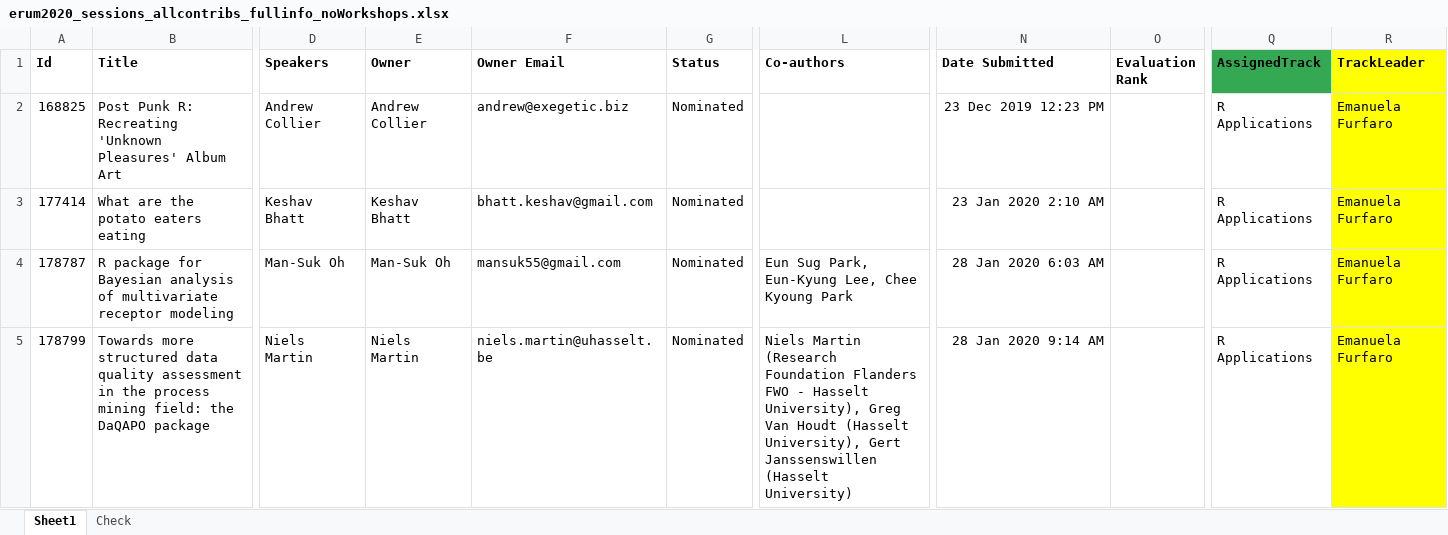
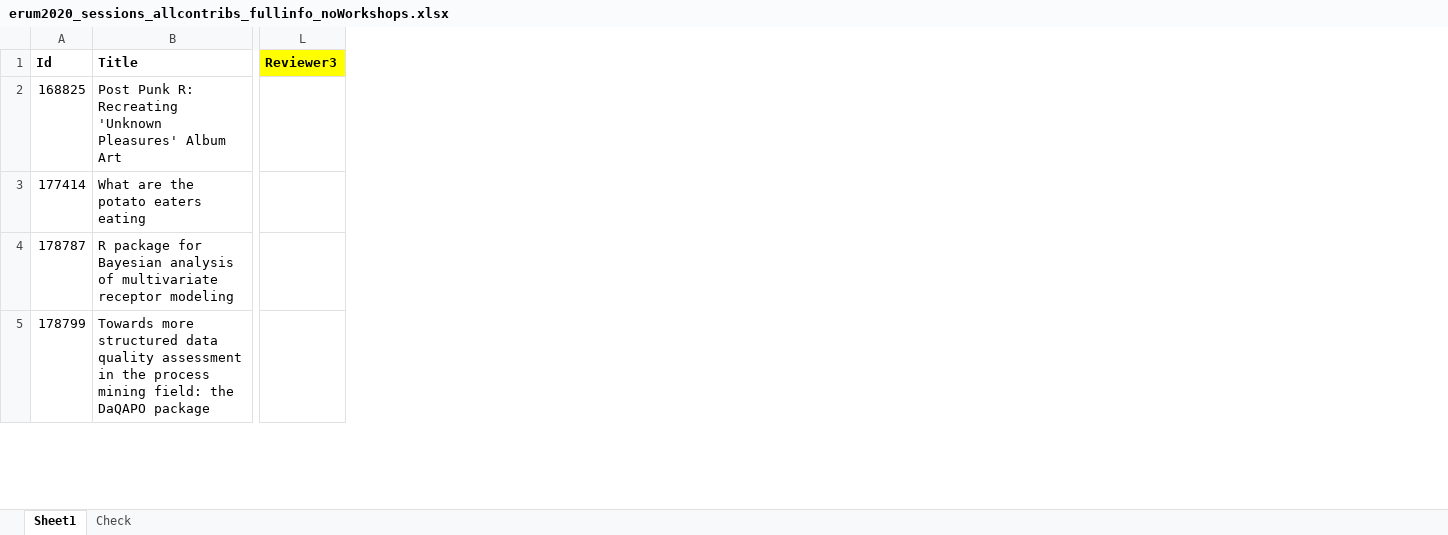
Before and after one commit to vanlog/assessr, an Excel workbook: erum2020_sessions_allcontribs_fullinfo_noWorkshops.xlsx, sheet Sheet1, drawn as a sheet; only a part is shown, gaps mark what is left out; values as stored, in another font and other column widths than the file's, no borders; charts and pictures not drawn; removed rows and columns are numbered as before the commit, all else as after; the diff covers the shown part only; the diff names each change by its address in the sheet, - before the commit and + after, or states it on an @@ line.

Commit message:
UPD input data

```diff
--- a/erum2020_sessions_allcontribs_fullinfo_noWorkshops.xlsx (sheet Sheet1)
+++ b/erum2020_sessions_allcontribs_fullinfo_noWorkshops.xlsx (sheet Sheet1)
-column D (Speakers), rows 2-5: Andrew Collier | Keshav Bhatt | Man-Suk Oh | Niels Martin
-column E (Owner), rows 2-5: Andrew Collier | Keshav Bhatt | Man-Suk Oh | Niels Martin
-column F (Owner Email), rows 2-5: andrew@exegetic.biz | bhatt.keshav@gmail.com | mansuk55@gmail.com | niels.martin@uhasselt.be
-column G (Status), rows 2-5: all Nominated
-column L (Co-authors), rows 4-5: Eun Sug Park, Eun-Kyung Lee, Chee Kyoung Park | Niels Martin (Research Foundation Flanders FWO - Hasselt University), Greg Van Houdt (Hasselt University), Gert Janssenswillen (Hasselt University)
-column N (Date Submitted), rows 2-5: 23 Dec 2019 12:23 PM | 23 Jan 2020 2:10 AM | 28 Jan 2020 6:03 AM | 28 Jan 2020 9:14 AM
-column O (Evaluation Rank), empty
-column Q (AssignedTrack), rows 2-5: all R Applications
-column R (TrackLeader), rows 2-5: all Emanuela Furfaro
+column L (Reviewer3), empty
```
Also changed, not shown: merged cells elsewhere in this sheet, formulas that keep their value, charts or pictures, erum2020_sessions_allcontribs_fullinfo_onlyWorkshops.xlsx.
